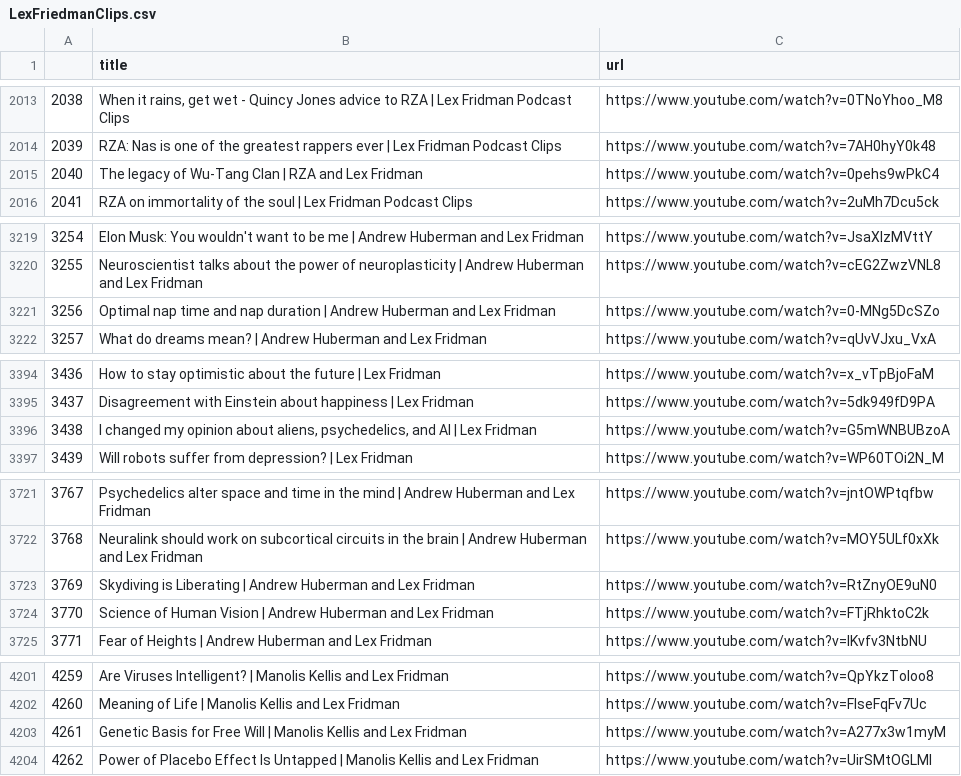
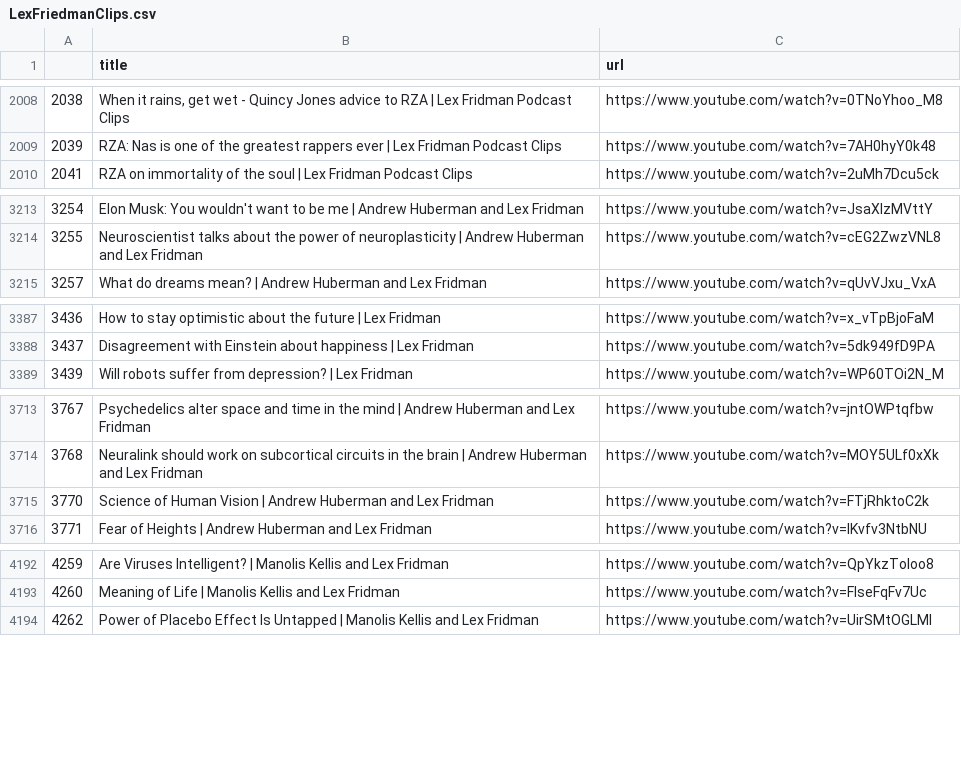
Before and after one commit to e96031413/Python-Scripts, a CSV file: LexFriedmanClips.csv, drawn as a sheet; only a part is shown, gaps mark what is left out; the diff covers the shown part only; the diff names each change by its address in the sheet, - before the commit and + after, or states it on an @@ line.

```diff
--- a/LexFriedmanClips.csv
+++ b/LexFriedmanClips.csv
-row 2015: 2040 | The legacy of Wu-Tang Clan | RZA and Lex Fridman | https://www.youtube.com/watch?v=0pehs9wPkC4
-row 3221: 3256 | Optimal nap time and nap duration | Andrew Huberman and Lex Fridman | https://www.youtube.com/watch?v=0-MNg5DcSZo
-row 3396: 3438 | I changed my opinion about aliens, psychedelics, and AI | Lex Fridman | https://www.youtube.com/watch?v=G5mWNBUBzoA
-row 3723: 3769 | Skydiving is Liberating | Andrew Huberman and Lex Fridman | https://www.youtube.com/watch?v=RtZnyOE9uN0
-row 4203: 4261 | Genetic Basis for Free Will | Manolis Kellis and Lex Fridman | https://www.youtube.com/watch?v=A277x3w1myM
```
Also changed, not shown: 5 removed rows elsewhere in this file.
